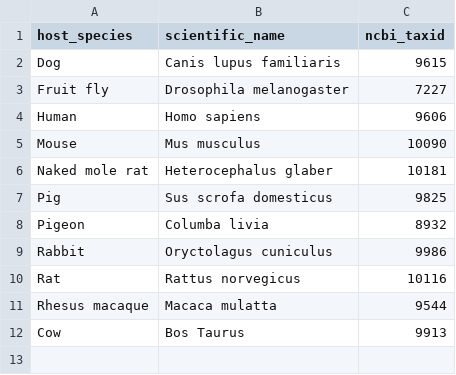
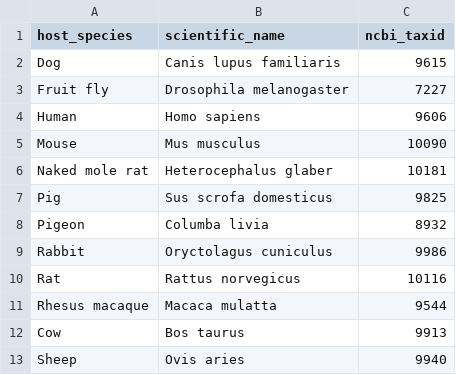
Before and after one commit to PennChopMicrobiomeProgram/SampleRegistry, a TSV file: standard_host_species.tsv, drawn as a sheet.

Commit message:
Update standard_host_species.tsv

```diff
--- a/standard_host_species.tsv
+++ b/standard_host_species.tsv
@@ -11,2 +11,3 @@ Rat	Rattus norvegicus	10116
 Rhesus macaque	Macaca mulatta	9544
-Cow	Bos Taurus	9913
+Cow	Bos taurus	9913
+Sheep	Ovis aries	9940
```
